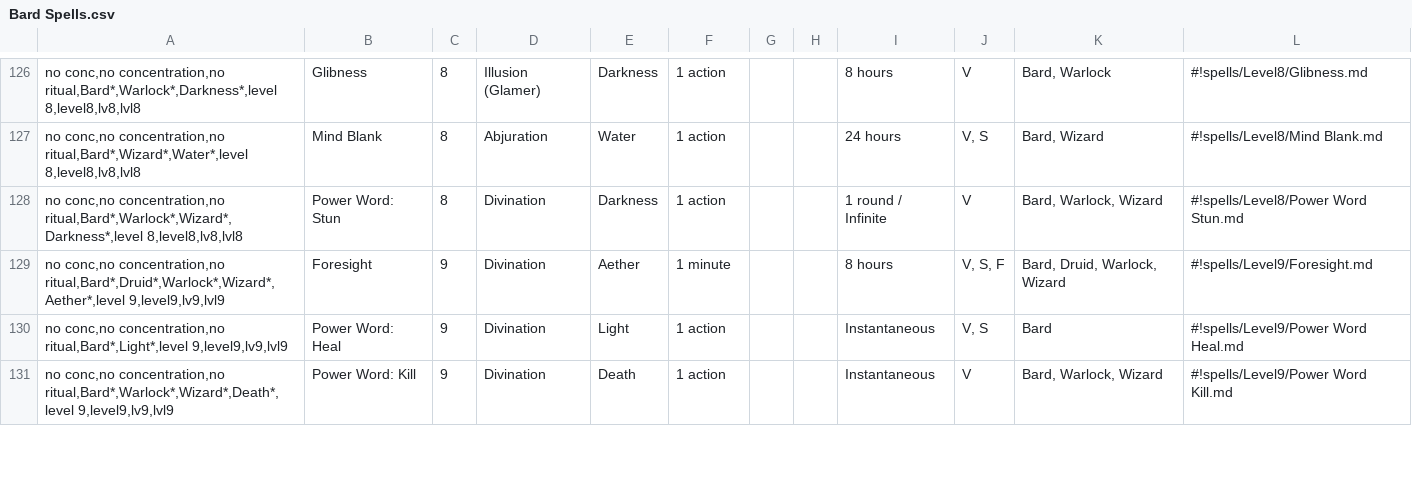
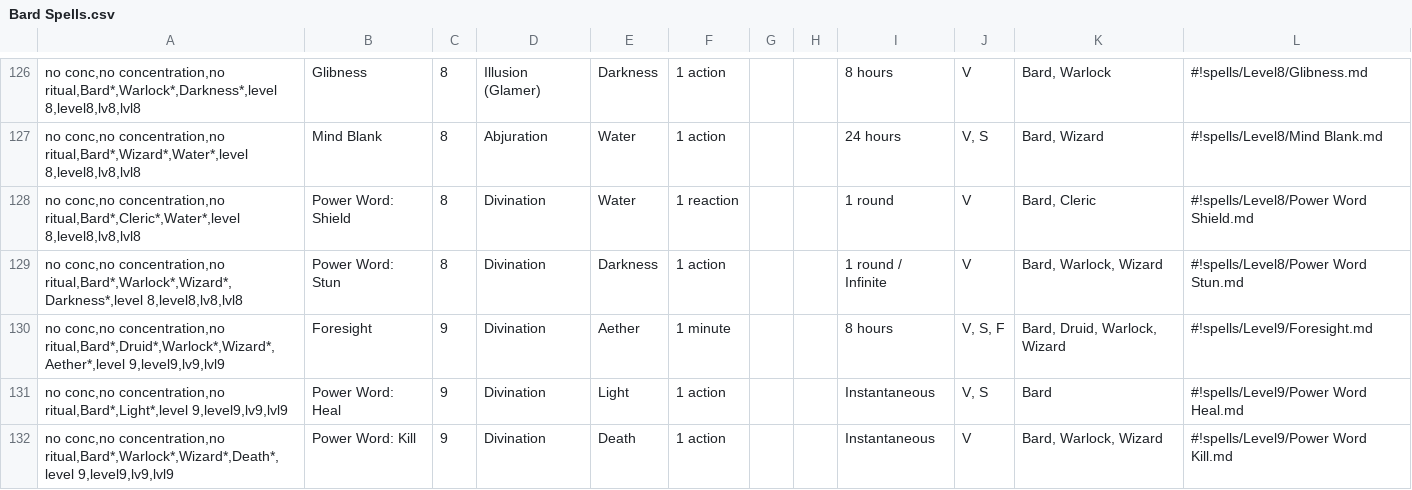
Before and after one commit to LadyAelita/5e-n1300, a CSV file: en_US/indices/Bard Spells.csv, drawn as a sheet; only a part is shown, gaps mark what is left out; the diff names each change by its address in the sheet, - before the commit and + after, or states it on an @@ line.

```diff
--- a/en_US/indices/Bard Spells.csv
+++ b/en_US/indices/Bard Spells.csv
+row 128: no conc,no concentration,no ritual,Bard*,Cleric*,Water*,level 8,level8,lv8,lvl8 | Power Word: Shield | 8 | Divination | Water | 1 reaction |  |  | 1 round | V | Bard, Cleric | #!spells/Level8/Power Word Shield.md
```
Also changed, not shown: en_US/indices/Cleric Spells.csv, en_US/indices/Spells.csv, 5 other files.
